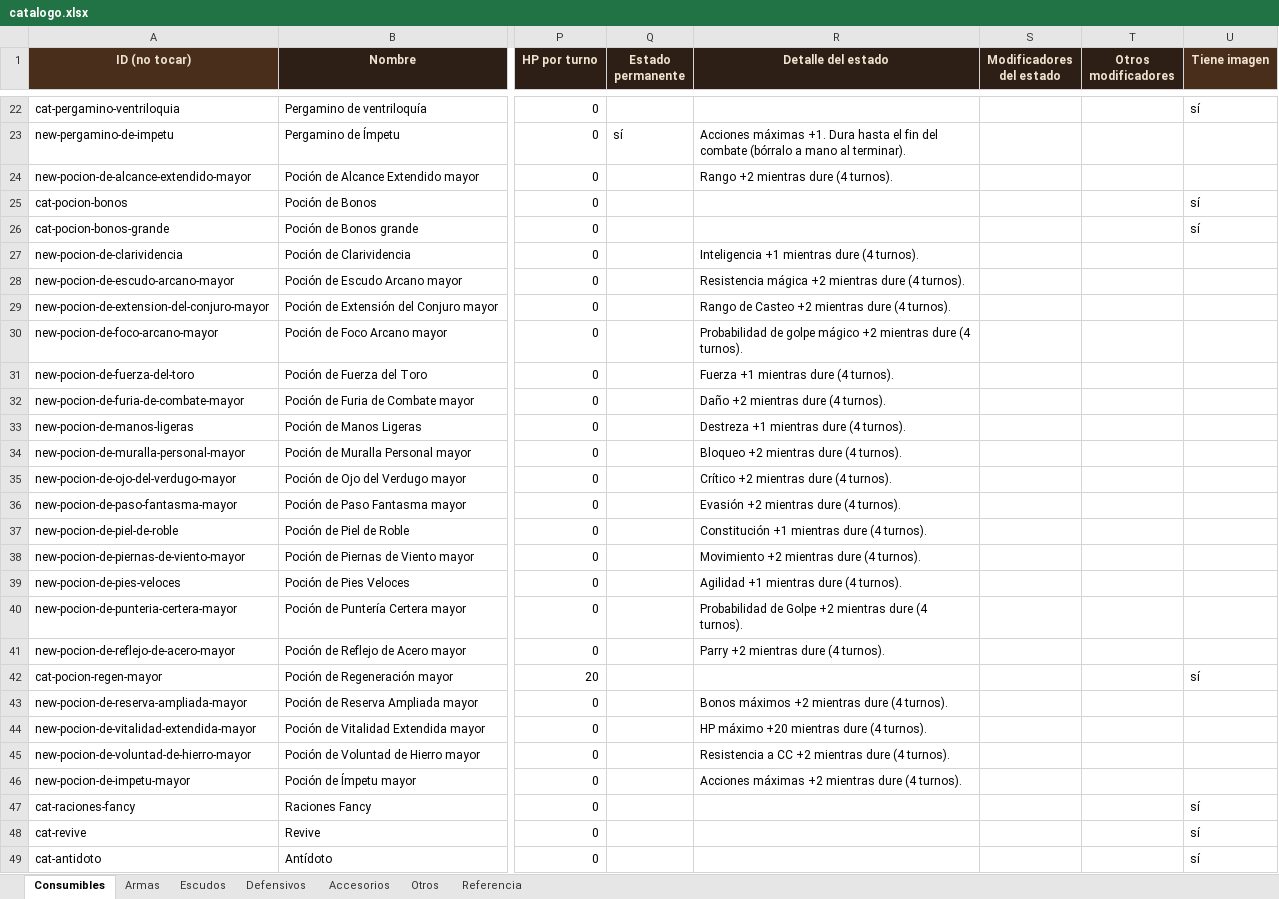
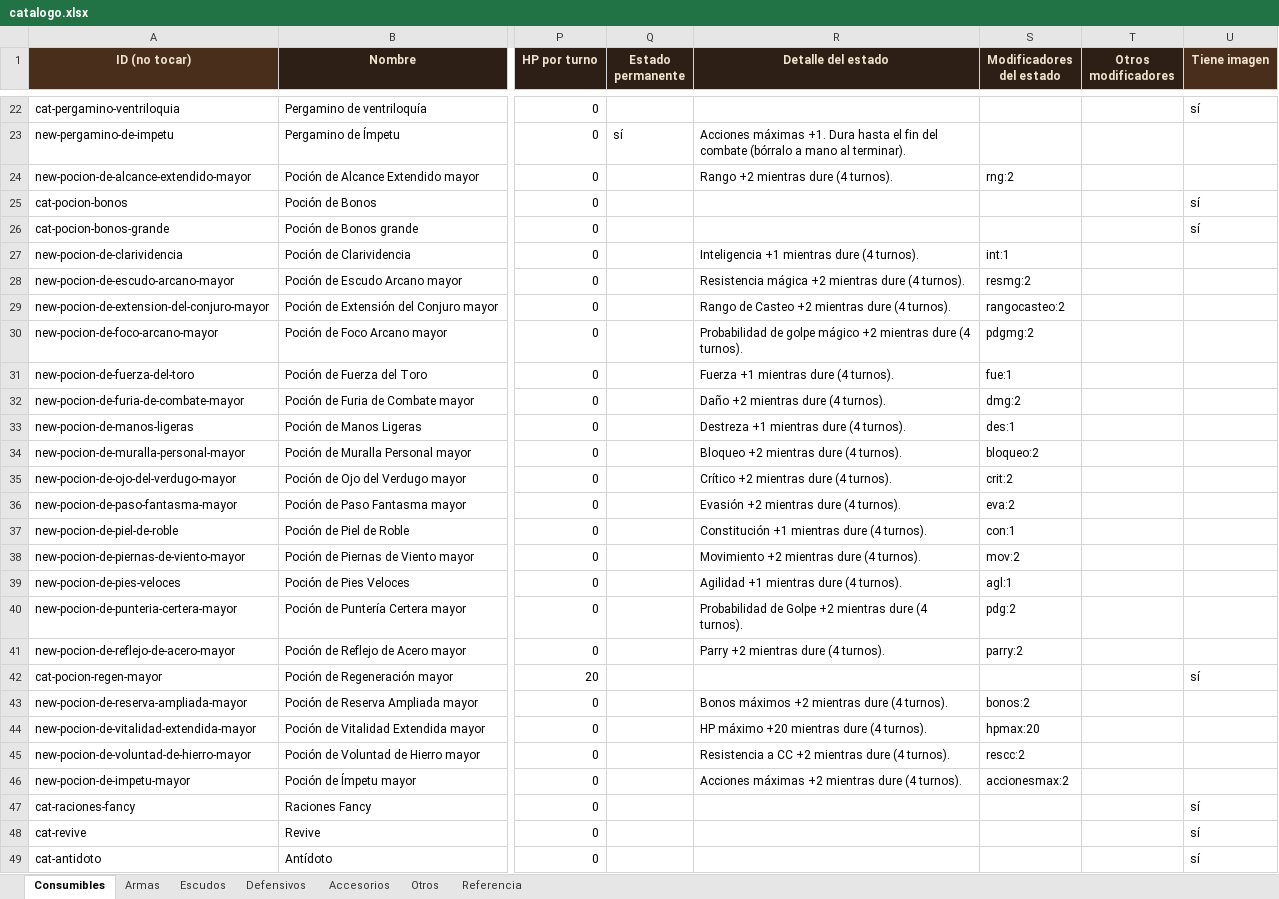
Before and after one commit to elsauloel/rolpintoista, an Excel workbook: assets/catalogo.xlsx, sheet Consumibles, drawn as a sheet; only a part is shown, gaps mark what is left out; values as stored, in another font and other column widths than the file's, no borders; the diff covers the shown part only; the diff names each change by its address in the sheet, - before the commit and + after, or states it on an @@ line.

Commit message:
Catálogo: mecánica real para los anillos y pociones de stat plano
Los 59 "Poción de X (mayor/superior)" con patrón "Otorga +N a Stat
durante 4 turnos" tenían el estado declarado en el Detalle pero
Modificadores del estado vacío — consumirlas activaba un estado que no
hacía nada. Completé Estado que aplica / Turnos / Modificadores del
estado parseando el propio texto de cada ítem (la fuente de verdad de
qué stat y cuánto). Wireé también Anillo de blindaje (+1 a los 5 tipos
de resistencia a crítico, vía Otros modificadores — Accesorios no tiene
columnas dedicadas para eso).

Los anillos "Anillo de X ±N" en sí ya tenían el modificador bien puesto
en el Excel desde antes — lo que pasaba es que el aviso de importar.py
sólo reconocía curahp/efectoNombre/curabonosPct como "mecánica
configurada" y nunca miraba 'mods', así que los marcaba como
pendientes igual. Ajusté _cubierto() en importar.py e importar_json.py
para que reconozca mods, y para que efectoNombre solo cuente como
cubierto si además trae efectoMods o efectoHpTurno (si no, es un estado
que se activa y no hace nada — el bug real de las pociones).

Quedan afuera, a propósito: ~10 anillos que piden inmunidades o
mecánicas condicionales (curación/reroll/revivir/elegir stat al
iniciar combate) sin sistema de juego para eso todavía, los efectos de
arma "Rompe armadura"/"Ignora resistencia a crítico" (manuales por
diseño), y una familia nueva de 44 "Pergamino de X" con el mismo patrón
pero "durante todo el combate" — no pedida en este pase.

```diff
--- a/assets/catalogo.xlsx (sheet Consumibles)
+++ b/assets/catalogo.xlsx (sheet Consumibles)
-S24 (Modificadores del estado): (empty)
+S24 (Modificadores del estado): rng:2
-S27 (Modificadores del estado): (empty)
+S27 (Modificadores del estado): int:1
-S28 (Modificadores del estado): (empty)
+S28 (Modificadores del estado): resmg:2
-S29 (Modificadores del estado): (empty)
+S29 (Modificadores del estado): rangocasteo:2
-S30 (Modificadores del estado): (empty)
+S30 (Modificadores del estado): pdgmg:2
-S31 (Modificadores del estado): (empty)
+S31 (Modificadores del estado): fue:1
-S32 (Modificadores del estado): (empty)
+S32 (Modificadores del estado): dmg:2
-S33 (Modificadores del estado): (empty)
+S33 (Modificadores del estado): des:1
-S34 (Modificadores del estado): (empty)
+S34 (Modificadores del estado): bloqueo:2
-S35 (Modificadores del estado): (empty)
+S35 (Modificadores del estado): crit:2
-S36 (Modificadores del estado): (empty)
+S36 (Modificadores del estado): eva:2
-S37 (Modificadores del estado): (empty)
+S37 (Modificadores del estado): con:1
-S38 (Modificadores del estado): (empty)
+S38 (Modificadores del estado): mov:2
-S39 (Modificadores del estado): (empty)
+S39 (Modificadores del estado): agl:1
-S40 (Modificadores del estado): (empty)
+S40 (Modificadores del estado): pdg:2
-S41 (Modificadores del estado): (empty)
+S41 (Modificadores del estado): parry:2
-S43 (Modificadores del estado): (empty)
+S43 (Modificadores del estado): bonos:2
-S44 (Modificadores del estado): (empty)
+S44 (Modificadores del estado): hpmax:20
-S45 (Modificadores del estado): (empty)
+S45 (Modificadores del estado): rescc:2
-S46 (Modificadores del estado): (empty)
+S46 (Modificadores del estado): accionesmax:2
```
Also changed, not shown: 59 edited cells elsewhere in this sheet, sheet Accesorios, 6 other files.
